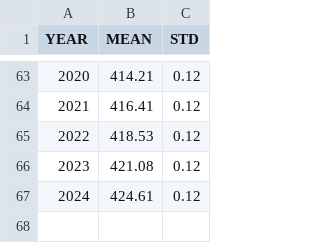
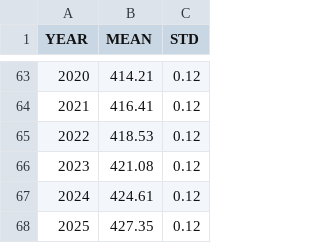
Before and after one commit to CliMA/GriddingMachine.jl, a CSV file: data/CO2-1Y.csv, drawn as a sheet; only a part is shown, gaps mark what is left out; the diff names each change by its address in the sheet, - before the commit and + after, or states it on an @@ line.

```diff
--- a/data/CO2-1Y.csv
+++ b/data/CO2-1Y.csv
+row 68: 2025 | 427.35 | 0.12
```
Also changed, not shown: data/CO2-1M.csv, 1 other file.
